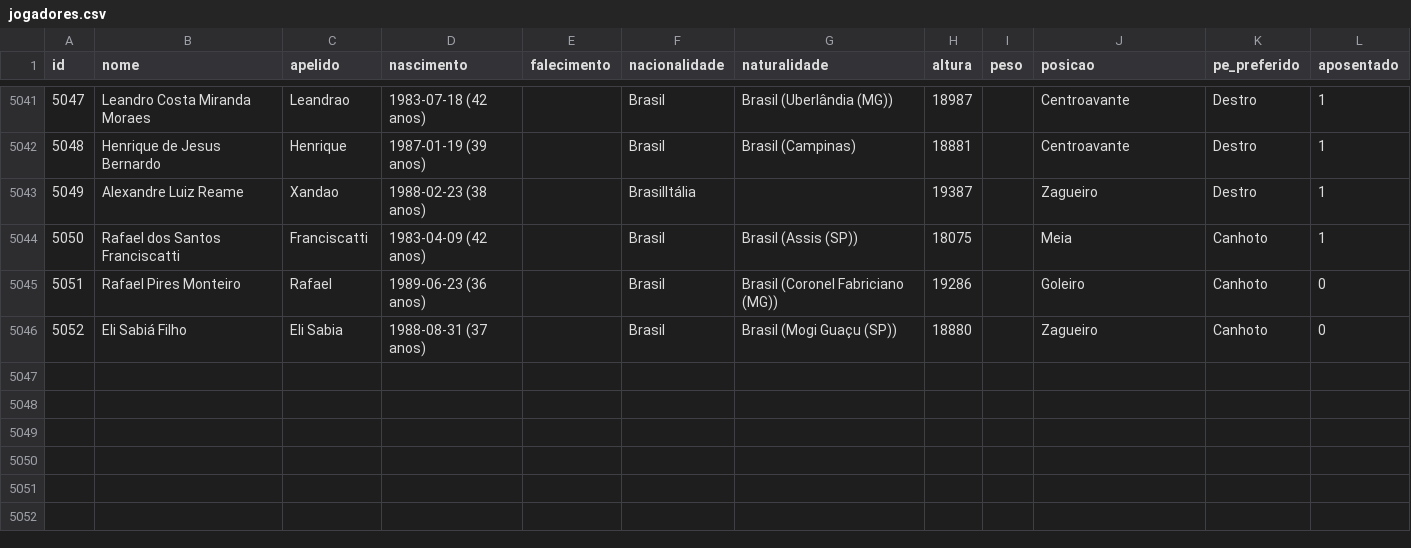
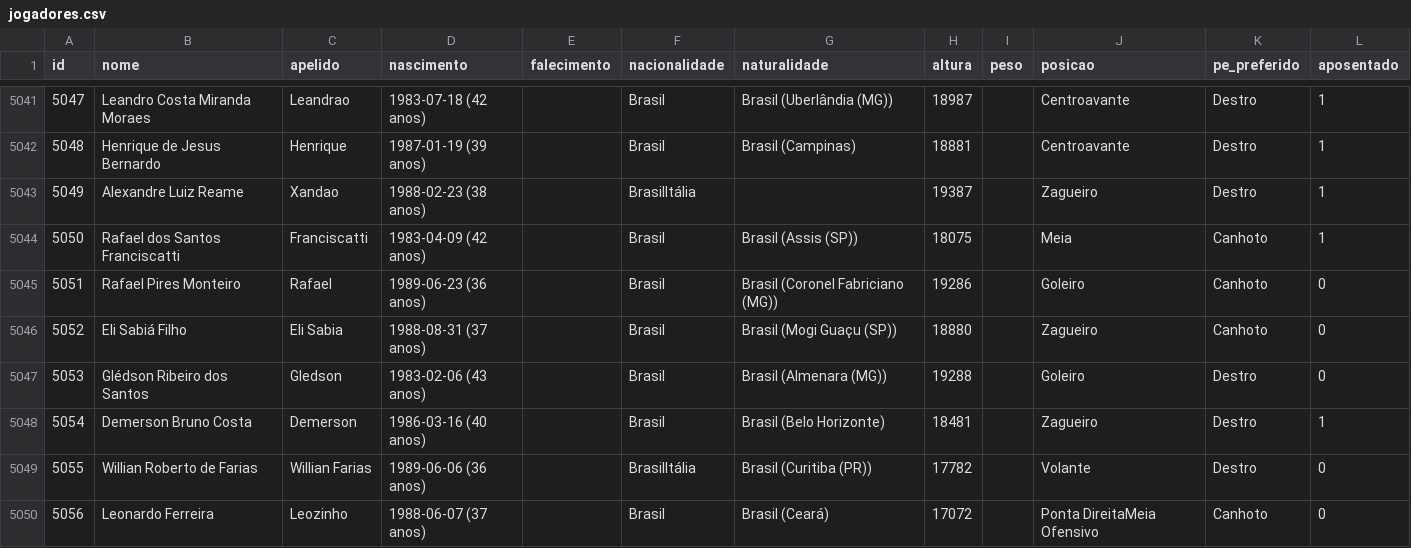
Before and after one commit to shinzatokazuya/kamusari, a CSV file: novo_bd1971_robusto/output_csvs/jogadores.csv, drawn as a sheet; only a part is shown, gaps mark what is left out; the diff names each change by its address in the sheet, - before the commit and + after, or states it on an @@ line.

```diff
--- a/novo_bd1971_robusto/output_csvs/jogadores.csv
+++ b/novo_bd1971_robusto/output_csvs/jogadores.csv
+row 5047: 5053 | Glédson Ribeiro dos Santos | Gledson | 1983-02-06 (43 anos) |  | Brasil | Brasil (Almenara (MG)) | 19288 |  | Goleiro | Destro | 0
+row 5048: 5054 | Demerson Bruno Costa | Demerson | 1986-03-16 (40 anos) |  | Brasil | Brasil (Belo Horizonte) | 18481 |  | Zagueiro | Destro | 1
+row 5049: 5055 | Willian Roberto de Farias | Willian Farias | 1989-06-06 (36 anos) |  | BrasilItália | Brasil (Curitiba (PR)) | 17782 |  | Volante | Destro | 0
+row 5050: 5056 | Leonardo Ferreira | Leozinho | 1988-06-07 (37 anos) |  | Brasil | Brasil (Ceará) | 17072 |  | Ponta DireitaMeia Ofensivo | Canhoto | 0
```
Also changed, not shown: novo_bd1971_robusto/output_csvs/arbitros.csv, novo_bd1971_robusto/output_csvs/arbitros_em_partida.csv, 5 other files.
